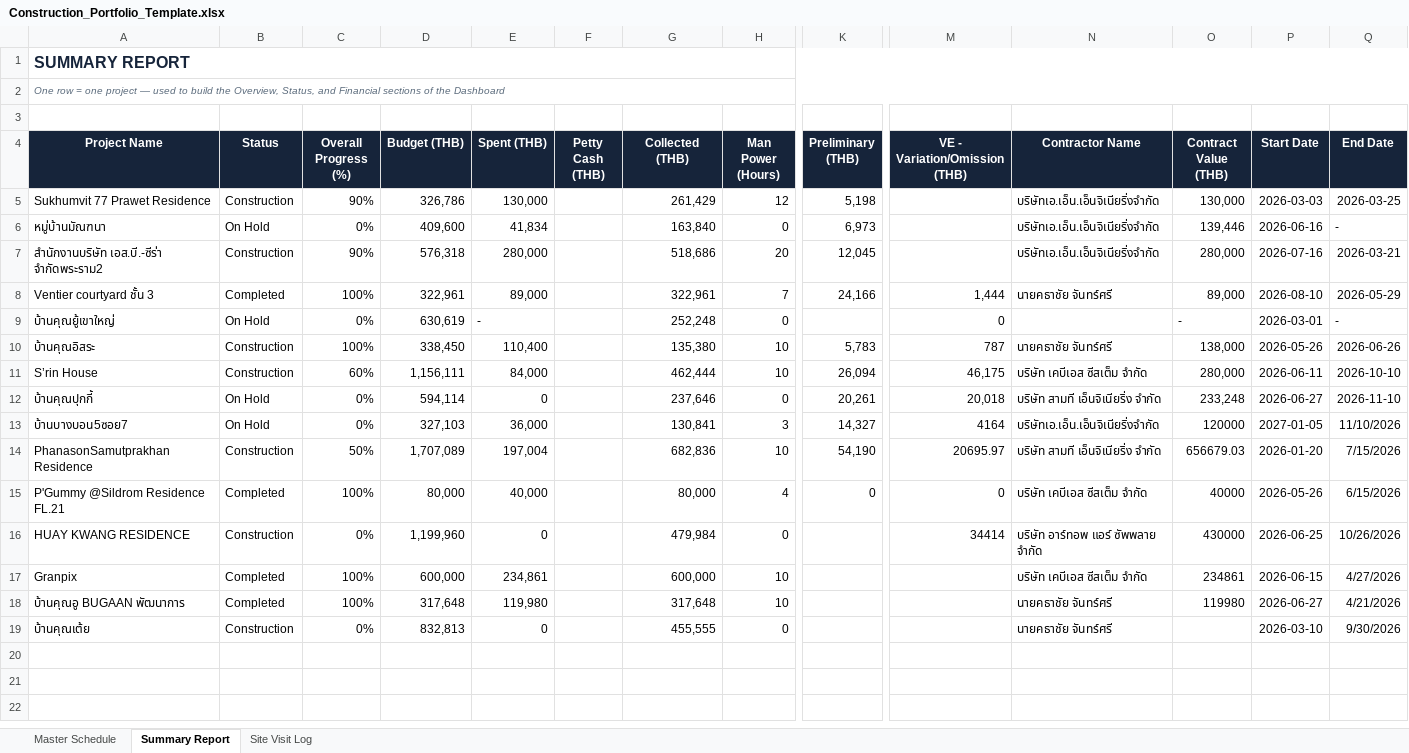
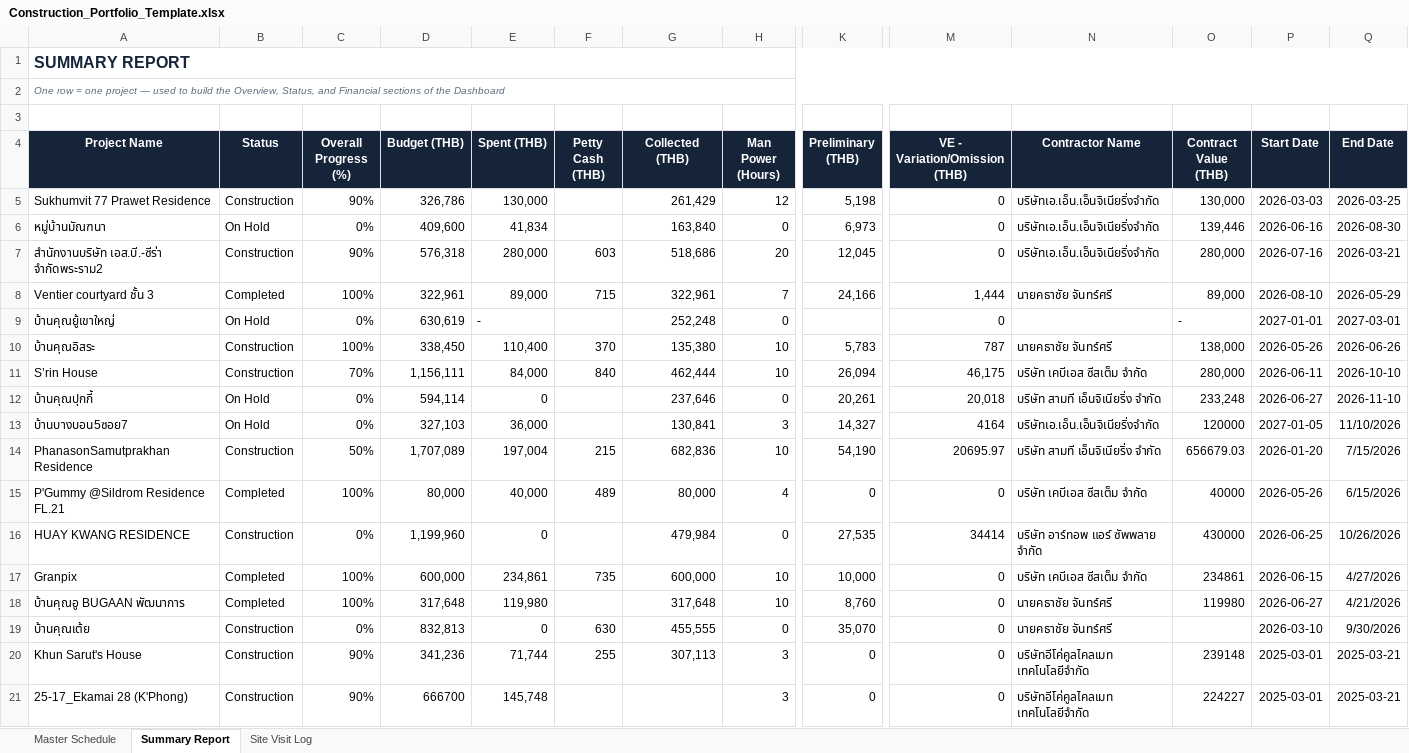
Before and after one commit to wyuwachotiphan-crypto/CM-Dashborad, an Excel workbook: Construction_Portfolio_Template.xlsx, sheet Summary Report, drawn as a sheet; only a part is shown, gaps mark what is left out; values as stored, in another font and other column widths than the file's, no borders; rows hold the shown columns only; the diff names each change by its address in the sheet, - before the commit and + after, or states it on an @@ line.

Commit message:
Add files via upload

```diff
--- a/Construction_Portfolio_Template.xlsx (sheet Summary Report)
+++ b/Construction_Portfolio_Template.xlsx (sheet Summary Report)
-M5:M7 (VE - Variation/Omission (THB)): (empty)
+M5:M7 (VE - Variation/Omission (THB)): 0
-Q6 (End Date): -
+Q6 (End Date): 2026-08-30
-F7 (Petty Cash (THB)): (empty)
+F7 (Petty Cash (THB)): 603
-F8 (Petty Cash (THB)): (empty)
+F8 (Petty Cash (THB)): 715
-P9 (Start Date): 2026-03-01
+P9 (Start Date): 2027-01-01
-Q9 (End Date): -
+Q9 (End Date): 2027-03-01
-F10 (Petty Cash (THB)): (empty)
+F10 (Petty Cash (THB)): 370
-C11 (Overall Progress (%)): 60%
+C11 (Overall Progress (%)): 70%
-F11 (Petty Cash (THB)): (empty)
+F11 (Petty Cash (THB)): 840
-F14 (Petty Cash (THB)): (empty)
+F14 (Petty Cash (THB)): 215
-F15 (Petty Cash (THB)): (empty)
+F15 (Petty Cash (THB)): 489
-K16 (Preliminary (THB)): (empty)
+K16 (Preliminary (THB)): 27,535
-F17 (Petty Cash (THB)): (empty)
+F17 (Petty Cash (THB)): 735
-K17 (Preliminary (THB)): (empty)
+K17 (Preliminary (THB)): 10,000
-M17:M19 (VE - Variation/Omission (THB)): (empty)
+M17:M19 (VE - Variation/Omission (THB)): 0
-K18 (Preliminary (THB)): (empty)
+K18 (Preliminary (THB)): 8,760
-F19 (Petty Cash (THB)): (empty)
+F19 (Petty Cash (THB)): 630
-K19 (Preliminary (THB)): (empty)
+K19 (Preliminary (THB)): 35,070
+row 20: Khun Sarut's House | Construction | 90% | 341,236 | 71,744 | 255 | 307,113 | 3 | 0 | 0 | บริษัทอีโค่คูลไคลเมท เทคโนโลยีจำกัด | 239148 | 2025-03-01 | 2025-03-21
+row 21: 25-17_Ekamai 28 (K'Phong) | Construction | 90% | 666700 | 145,748 |  |  | 3 | 0 | 0 | บริษัทอีโค่คูลไคลเมท เทคโนโลยีจำกัด | 224227 | 2025-03-01 | 2025-03-21
```
Also changed, not shown: sheet Master Schedule.
